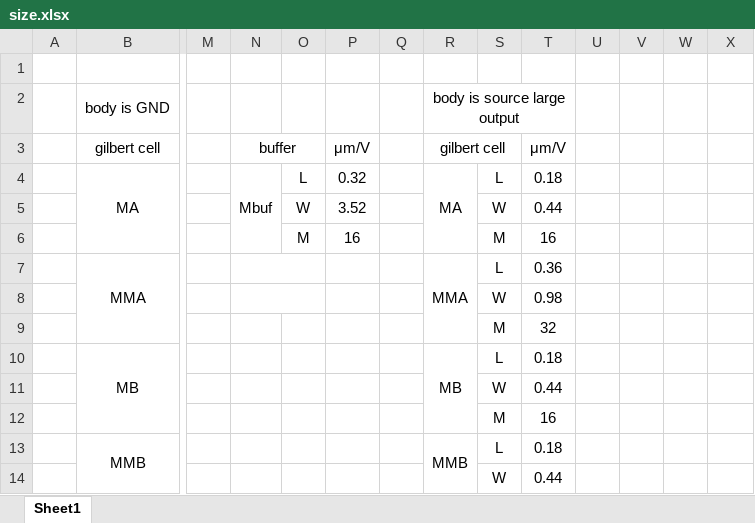
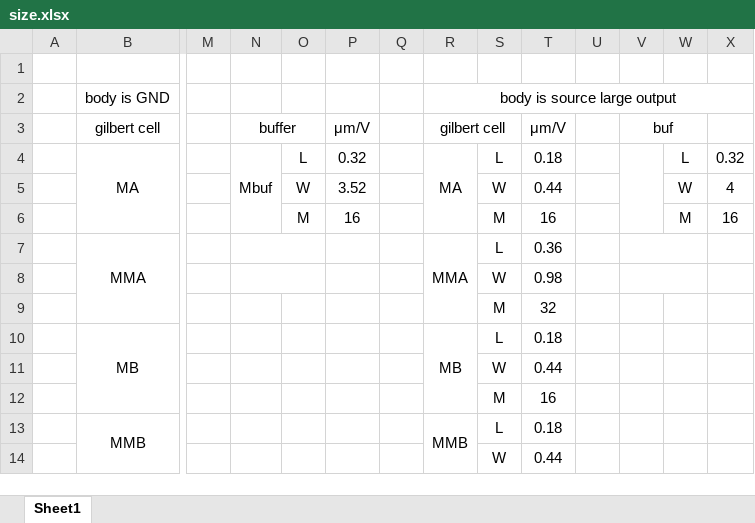
Before and after one commit to kjm-desktop10400/reserch, an Excel workbook: folded_gilbert/seminar/20231205/size.xlsx, sheet Sheet1, drawn as a sheet; only a part is shown, gaps mark what is left out; values as stored, in another font and other column widths than the file's, no borders; the diff names each change by its address in the sheet, - before the commit and + after, or states it on an @@ line.

```diff
--- a/folded_gilbert/seminar/20231205/size.xlsx (sheet Sheet1)
+++ b/folded_gilbert/seminar/20231205/size.xlsx (sheet Sheet1)
-R2:T2 merged
+R2:X2 merged
-V3: (empty)
+V3: buf
+V3:W3 merged
+V4:V6 merged
-W4: (empty)
+W4: L
-X4: (empty)
+X4: 0.32
-W5: (empty)
+W5: W
-X5: (empty)
+X5: 4
-W6: (empty)
+W6: M
-X6: (empty)
+X6: 16
+V7:W7 merged
+V8:W8 merged
```
Also changed, not shown: 24 other files.
